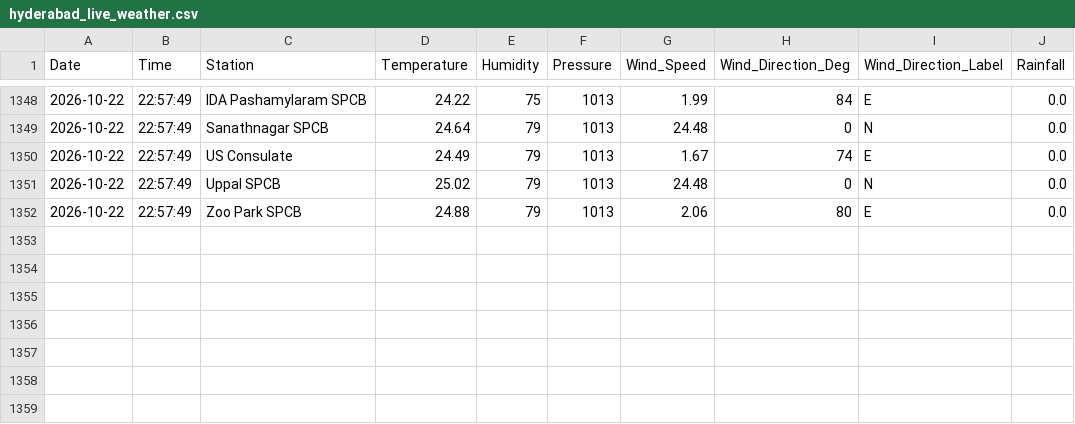
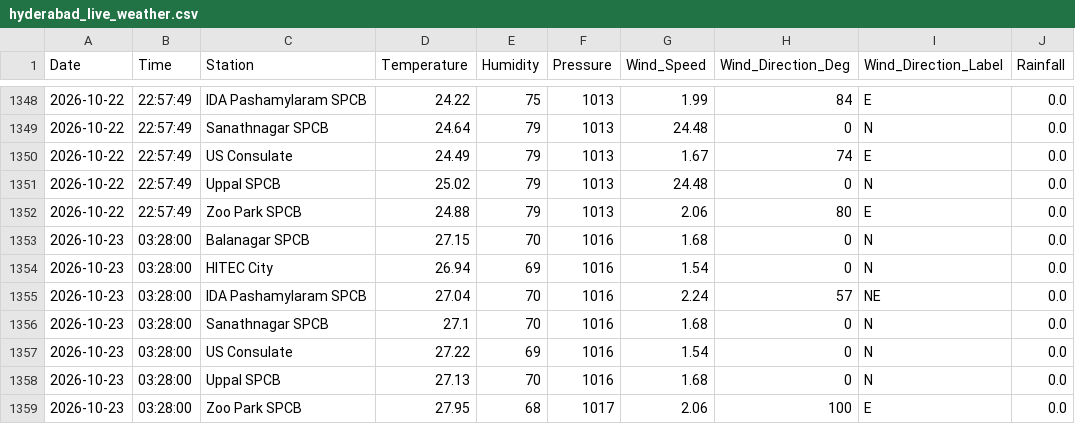
Before and after one commit to Rohan0639/Forecast, a CSV file: api/data/hyderabad_live_weather.csv, drawn as a sheet; only a part is shown, gaps mark what is left out.

```diff
--- a/api/data/hyderabad_live_weather.csv
+++ b/api/data/hyderabad_live_weather.csv
@@ -1352 +1352,8 @@ Date,Time,Station,Temperature,Humidity,Pressure,Wind_Speed,Wind_Direction_Deg,Wi
 2026-10-22,22:57:49,Zoo Park SPCB,24.88,79,1013,2.06,80,E,0.0
+2026-10-23,03:28:00,Balanagar SPCB,27.15,70,1016,1.68,0,N,0.0
+2026-10-23,03:28:00,HITEC City,26.94,69,1016,1.54,0,N,0.0
+2026-10-23,03:28:00,IDA Pashamylaram SPCB,27.04,70,1016,2.24,57,NE,0.0
+2026-10-23,03:28:00,Sanathnagar SPCB,27.1,70,1016,1.68,0,N,0.0
+2026-10-23,03:28:00,US Consulate,27.22,69,1016,1.54,0,N,0.0
+2026-10-23,03:28:00,Uppal SPCB,27.13,70,1016,1.68,0,N,0.0
+2026-10-23,03:28:00,Zoo Park SPCB,27.95,68,1017,2.06,100,E,0.0
```
Also changed, not shown: api/data/live_aqi_dataset.csv.
